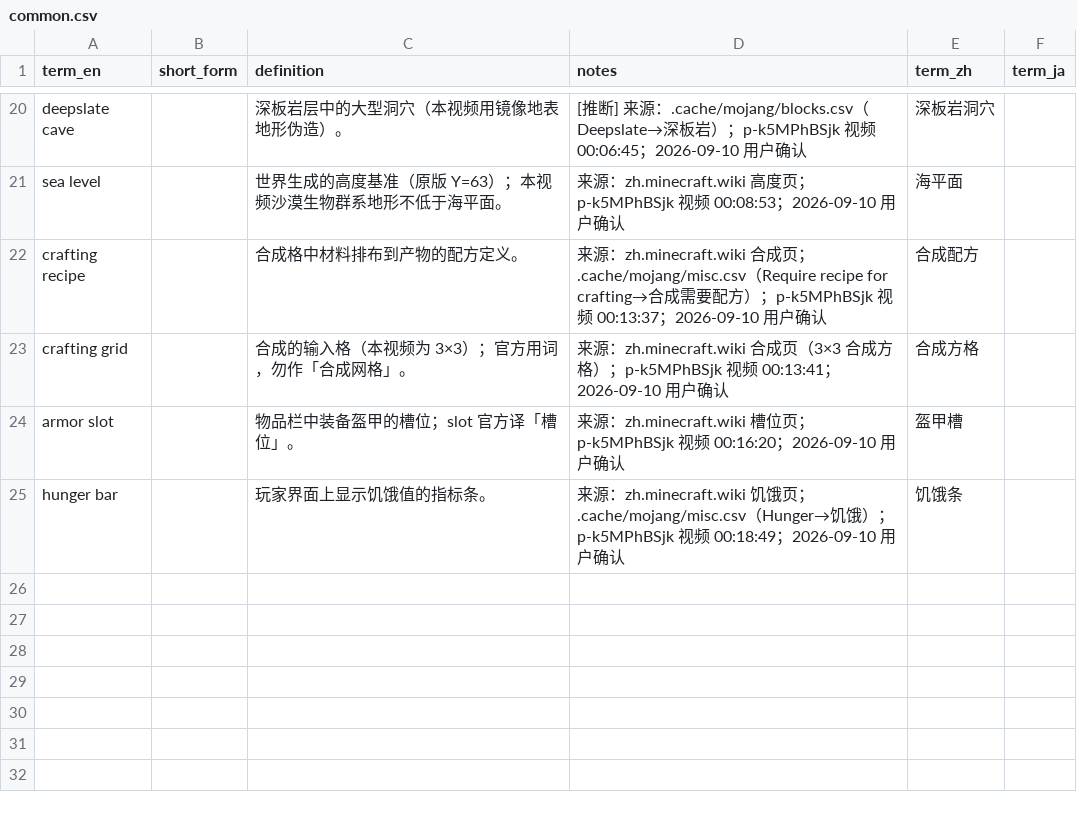
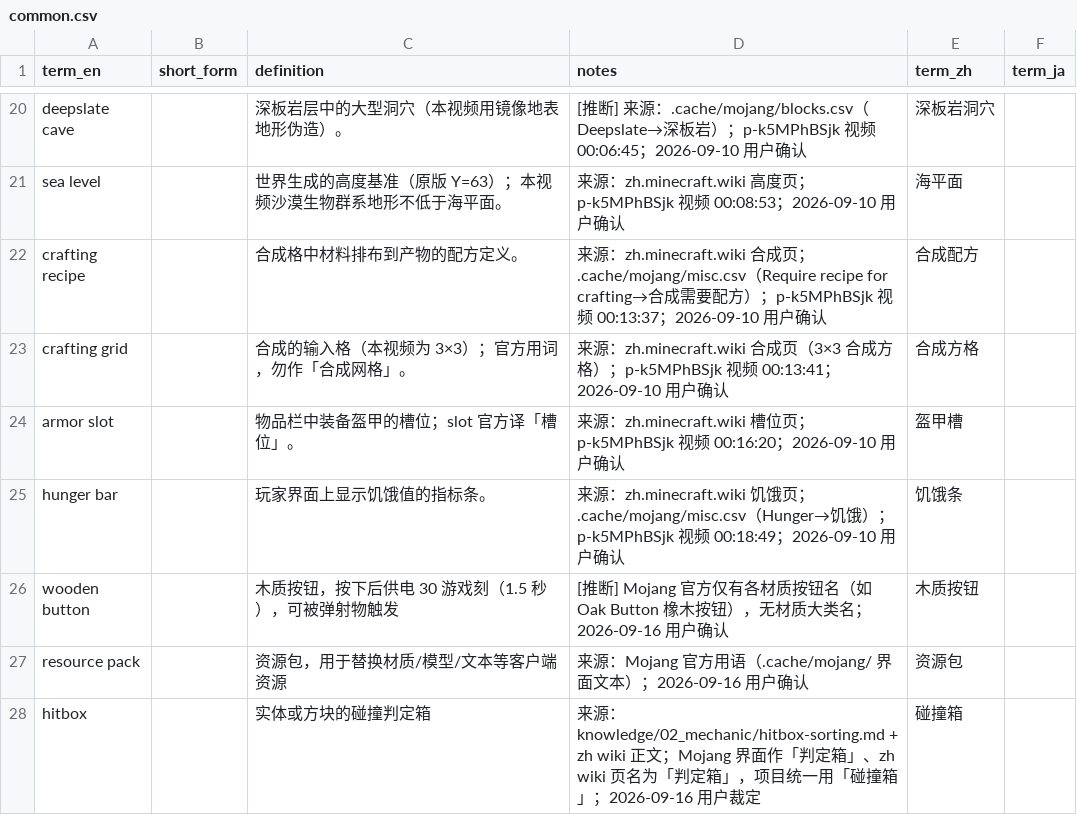
Before and after one commit to Youmiel/TechMCTranslationWorkflow, a CSV file: knowledge/01_terminology/common.csv, drawn as a sheet; only a part is shown, gaps mark what is left out.

```diff
--- a/knowledge/01_terminology/common.csv
+++ b/knowledge/01_terminology/common.csv
@@ -25 +25,4 @@ armor slot,,物品栏中装备盔甲的槽位；slot 官方译「槽位」。,
 hunger bar,,玩家界面上显示饥饿值的指标条。,来源：zh.minecraft.wiki 饥饿页；.cache/mojang/misc.csv（Hunger→饥饿）；p-k5MPhBSjk 视频 00:18:49；2026-09-10 用户确认,饥饿条,
+wooden button,,木质按钮，按下后供电 30 游戏刻（1.5 秒），可被弹射物触发,[推断] Mojang 官方仅有各材质按钮名（如 Oak Button 橡木按钮），无材质大类名；2026-09-16 用户确认,木质按钮,
+resource pack,,资源包，用于替换材质/模型/文本等客户端资源,来源：Mojang 官方用语（.cache/mojang/ 界面文本）；2026-09-16 用户确认,资源包,
+hitbox,,实体或方块的碰撞判定箱,来源：knowledge/02_mechanic/hitbox-sorting.md + zh wiki 正文；Mojang 界面作「判定箱」、zh wiki 页名为「判定箱」，项目统一用「碰撞箱」；2026-09-16 用户裁定,碰撞箱,
```
Also changed, not shown: knowledge/01_terminology/_uncategorized.csv, knowledge/01_terminology/engineering.csv, 6 other files.
